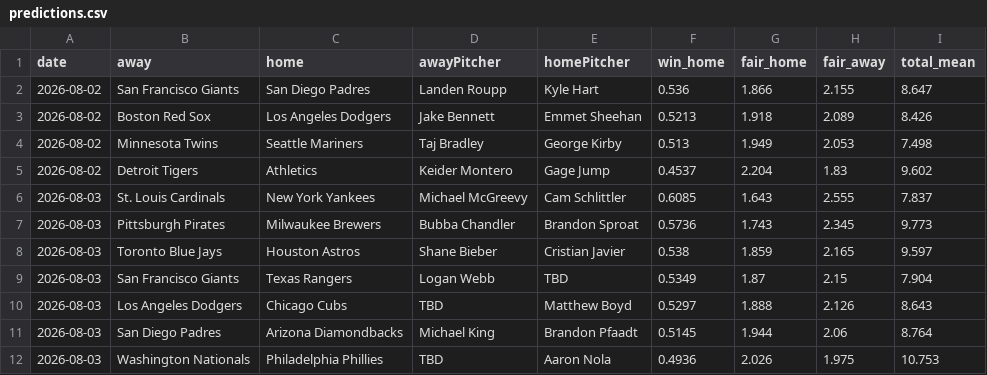
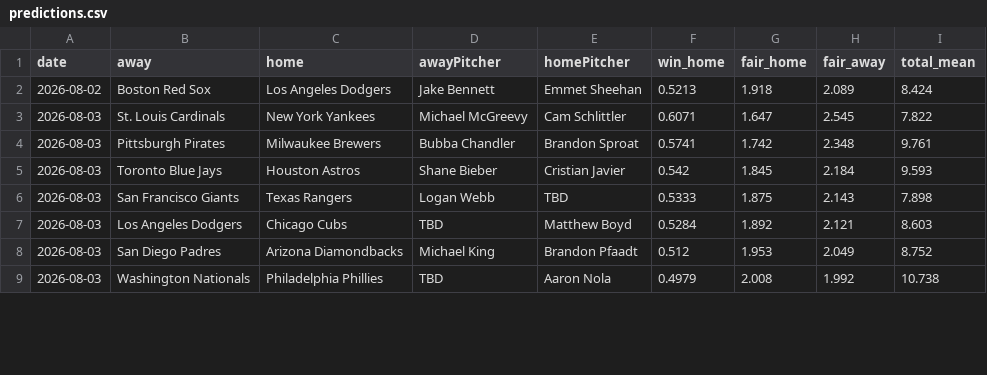
Before and after one commit to DanielTomaro13/MLB-Modelling, a CSV file: reports/predictions.csv, drawn as a sheet; only a part is shown; the diff covers the shown part only.

```diff
--- a/reports/predictions.csv
+++ b/reports/predictions.csv
@@ -1,12 +1,9 @@
 date,away,home,awayPitcher,homePitcher,win_home,fair_home,fair_away,total_mean
-2026-08-02,San Francisco Giants,San Diego Padres,Landen Roupp,Kyle Hart,0.536,1.866,2.155,8.647
-2026-08-02,Boston Red Sox,Los Angeles Dodgers,Jake Bennett,Emmet Sheehan,0.5213,1.918,2.089,8.426
-2026-08-02,Minnesota Twins,Seattle Mariners,Taj Bradley,George Kirby,0.513,1.949,2.053,7.498
-2026-08-02,Detroit Tigers,Athletics,Keider Montero,Gage Jump,0.4537,2.204,1.83,9.602
-2026-08-03,St. Louis Cardinals,New York Yankees,Michael McGreevy,Cam Schlittler,0.6085,1.643,2.555,7.837
-2026-08-03,Pittsburgh Pirates,Milwaukee Brewers,Bubba Chandler,Brandon Sproat,0.5736,1.743,2.345,9.773
-2026-08-03,Toronto Blue Jays,Houston Astros,Shane Bieber,Cristian Javier,0.538,1.859,2.165,9.597
-2026-08-03,San Francisco Giants,Texas Rangers,Logan Webb,TBD,0.5349,1.87,2.15,7.904
-2026-08-03,Los Angeles Dodgers,Chicago Cubs,TBD,Matthew Boyd,0.5297,1.888,2.126,8.643
-2026-08-03,San Diego Padres,Arizona Diamondbacks,Michael King,Brandon Pfaadt,0.5145,1.944,2.06,8.764
-2026-08-03,Washington Nationals,Philadelphia Phillies,TBD,Aaron Nola,0.4936,2.026,1.975,10.753
+2026-08-02,Boston Red Sox,Los Angeles Dodgers,Jake Bennett,Emmet Sheehan,0.5213,1.918,2.089,8.424
+2026-08-03,St. Louis Cardinals,New York Yankees,Michael McGreevy,Cam Schlittler,0.6071,1.647,2.545,7.822
+2026-08-03,Pittsburgh Pirates,Milwaukee Brewers,Bubba Chandler,Brandon Sproat,0.5741,1.742,2.348,9.761
+2026-08-03,Toronto Blue Jays,Houston Astros,Shane Bieber,Cristian Javier,0.542,1.845,2.184,9.593
+2026-08-03,San Francisco Giants,Texas Rangers,Logan Webb,TBD,0.5333,1.875,2.143,7.898
+2026-08-03,Los Angeles Dodgers,Chicago Cubs,TBD,Matthew Boyd,0.5284,1.892,2.121,8.603
+2026-08-03,San Diego Padres,Arizona Diamondbacks,Michael King,Brandon Pfaadt,0.512,1.953,2.049,8.752
+2026-08-03,Washington Nationals,Philadelphia Phillies,TBD,Aaron Nola,0.4979,2.008,1.992,10.738
```
Also changed, not shown: 4 added rows, 4 removed rows and 47 edited cells elsewhere in this file, data/fixtures.csv, 7 other files.
